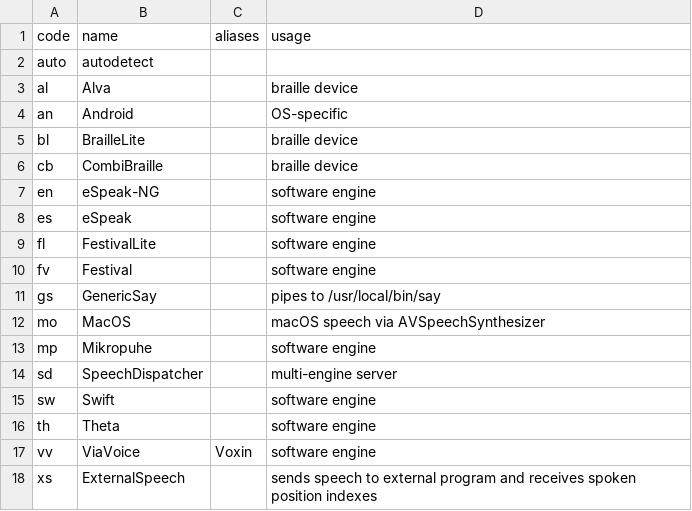
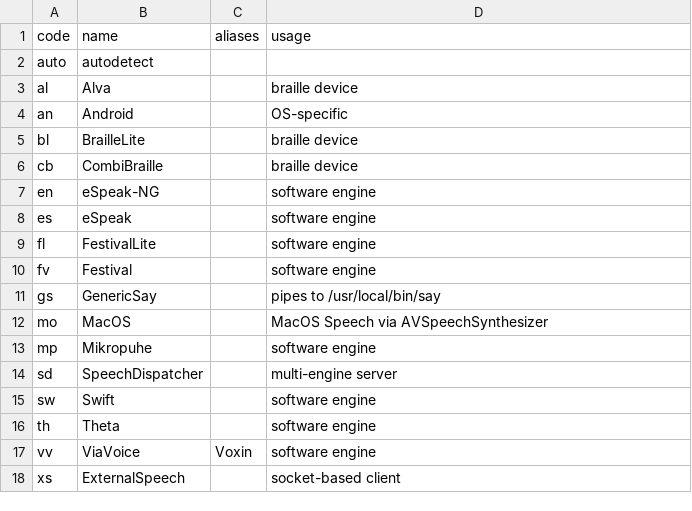
Before and after one commit to brltty/brltty, a CSV file: Documents/speech-driver.csv, drawn as a sheet.

Commit message:
Improve some of the driver usage texts.

```diff
--- a/Documents/speech-driver.csv
+++ b/Documents/speech-driver.csv
@@ -11,3 +11,3 @@
 "gs","GenericSay","","pipes to /usr/local/bin/say"
-"mo","MacOS","","macOS speech via AVSpeechSynthesizer"
+"mo","MacOS","","MacOS Speech via AVSpeechSynthesizer"
 "mp","Mikropuhe","","software engine"
@@ -17,2 +17,2 @@
 "vv","ViaVoice","Voxin","software engine"
-"xs","ExternalSpeech","","sends speech to external program and receives spoken position indexes"
+"xs","ExternalSpeech","","socket-based client"
```
Also changed, not shown: Documents/screen-driver.csv, 3 other files.
